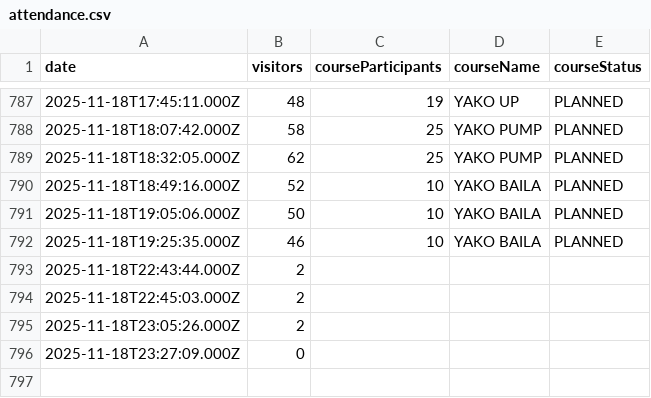
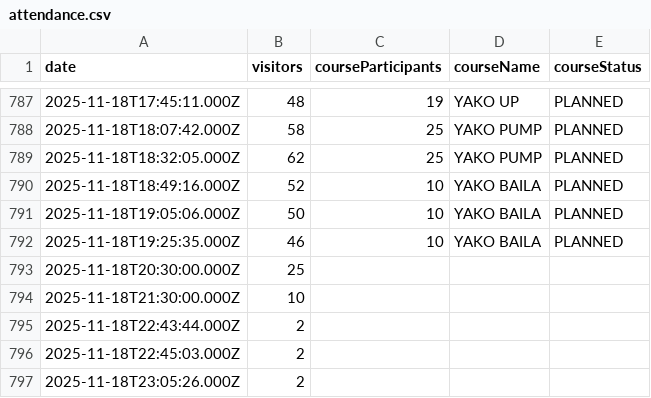
Before and after one commit to yannbertrand/orange-bleue-attendance-prediction, a CSV file: data/attendance.csv, drawn as a sheet; only a part is shown, gaps mark what is left out; the shorter side is filled out with more unchanged rows.

Commit message:
🍱 Add fake missing data

```diff
--- a/data/attendance.csv
+++ b/data/attendance.csv
@@ -792,2 +792,4 @@ date,visitors,courseParticipants,courseName,courseStatus
 2025-11-18T19:25:35.000Z,46,10,YAKO BAILA,PLANNED
+2025-11-18T20:30:00.000Z,25,,,
+2025-11-18T21:30:00.000Z,10,,,
 2025-11-18T22:43:44.000Z,2,,,
```
